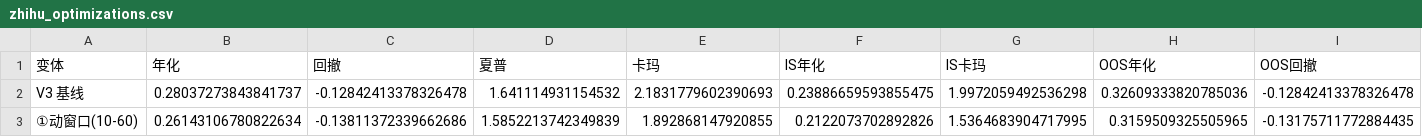
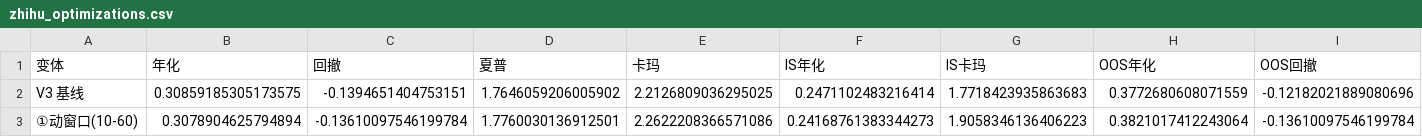
Before and after one commit to PineChang/etf-momentum-rotation, a CSV file: output/zhihu_optimizations.csv, drawn as a sheet; only a part is shown; the diff covers the shown part only; the diff names each change by its address in the sheet, - before the commit and + after, or states it on an @@ line.

Commit message:
chore: 按第四轮接线重新生成回测产物
output/versions_compare.csv、zhihu_optimizations.csv、rand20/summary.csv、
sweep_results.csv、trades.csv、equity_curve.png

数字随引擎修复与时序口径统一而变化,与 README 及 audit-report 第九节 9.6 的
官方数字一致(zhihu_optimizations.csv 已改用 PIT 溢价重算)。
output/rand10/ 与 drawdown_experiments_r*.csv 未重算 —— 它们是修复前的历史
实验记录,重算等于篡改历史。

```diff
--- a/output/zhihu_optimizations.csv
+++ b/output/zhihu_optimizations.csv
-B2 (年化): 0.28037273843841737
+B2 (年化): 0.30859185305173575
-C2 (回撤): -0.12842413378326478
+C2 (回撤): -0.1394651404753151
-D2 (夏普): 1.641114931154532
+D2 (夏普): 1.7646059206005902
-E2 (卡玛): 2.1831779602390693
+E2 (卡玛): 2.2126809036295025
-F2 (IS年化): 0.23886659593855475
+F2 (IS年化): 0.2471102483216414
-G2 (IS卡玛): 1.9972059492536298
+G2 (IS卡玛): 1.7718423935863683
-H2 (OOS年化): 0.32609333820785036
+H2 (OOS年化): 0.3772680608071559
-I2 (OOS回撤): -0.12842413378326478
+I2 (OOS回撤): -0.12182021889080696
-B3 (年化): 0.26143106780822634
+B3 (年化): 0.3078904625794894
-C3 (回撤): -0.13811372339662686
+C3 (回撤): -0.13610097546199784
-D3 (夏普): 1.5852213742349839
+D3 (夏普): 1.7760030136912501
-E3 (卡玛): 1.892868147920855
+E3 (卡玛): 2.2622208366571086
-F3 (IS年化): 0.2122073702892826
+F3 (IS年化): 0.24168761383344273
-G3 (IS卡玛): 1.5364683904717995
+G3 (IS卡玛): 1.9058346136406223
-H3 (OOS年化): 0.3159509325505965
+H3 (OOS年化): 0.3821017412243064
-I3 (OOS回撤): -0.13175711772884435
+I3 (OOS回撤): -0.13610097546199784
```
Also changed, not shown: 92 edited cells elsewhere in this file, output/rand20/summary.csv, output/sweep_results.csv, 3 other files.
